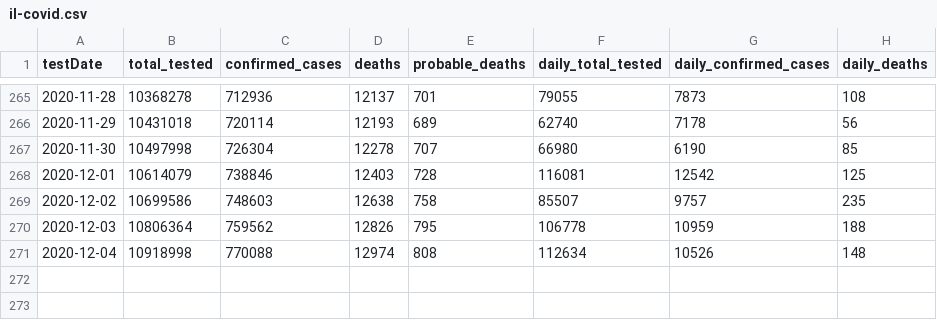
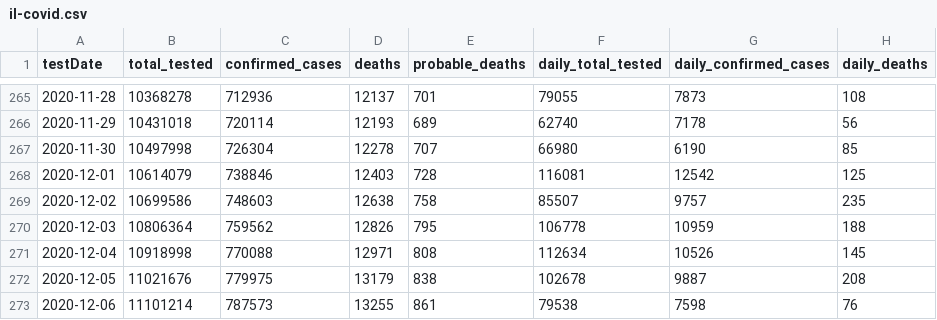
Before and after one commit to cbgoodman/il-covid19, a CSV file: il-covid.csv, drawn as a sheet; only a part is shown, gaps mark what is left out.

```diff
--- a/il-covid.csv
+++ b/il-covid.csv
@@ -270,2 +270,4 @@ testDate,total_tested,confirmed_cases,deaths,probable_deaths,daily_total_tested,
 2020-12-03,10806364,759562,12826,795,106778,10959,188
-2020-12-04,10918998,770088,12974,808,112634,10526,148
+2020-12-04,10918998,770088,12971,808,112634,10526,145
+2020-12-05,11021676,779975,13179,838,102678,9887,208
+2020-12-06,11101214,787573,13255,861,79538,7598,76
```
Also changed, not shown: 14 other files.
